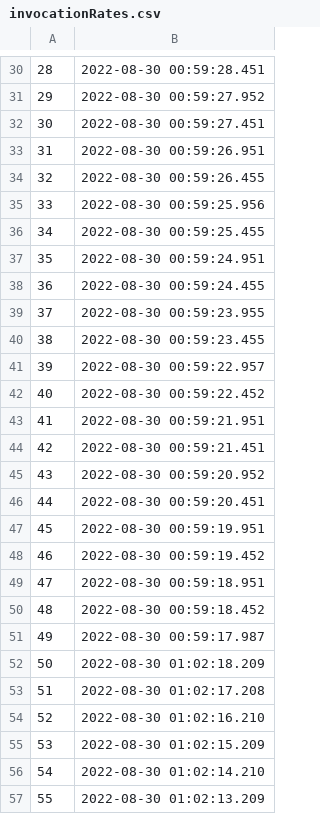
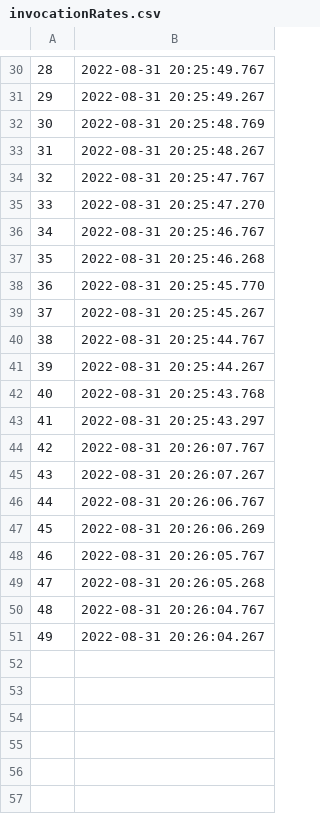
Before and after one commit to ubc-cirrus-lab/unfaasener, a CSV file: log_parser/get_workflow_logs/data/Text2SpeechCensoringWorkflow/invocationRates.csv, drawn as a sheet; only a part is shown, gaps mark what is left out; the diff covers the shown part only.

```diff
--- a/log_parser/get_workflow_logs/data/Text2SpeechCensoringWorkflow/invocationRates.csv
+++ b/log_parser/get_workflow_logs/data/Text2SpeechCensoringWorkflow/invocationRates.csv
@@ -30,28 +30,22 @@
-28,2022-08-30 00:59:28.451
-29,2022-08-30 00:59:27.952
-30,2022-08-30 00:59:27.451
-31,2022-08-30 00:59:26.951
-32,2022-08-30 00:59:26.455
-33,2022-08-30 00:59:25.956
-34,2022-08-30 00:59:25.455
-35,2022-08-30 00:59:24.951
-36,2022-08-30 00:59:24.455
-37,2022-08-30 00:59:23.955
-38,2022-08-30 00:59:23.455
-39,2022-08-30 00:59:22.957
-40,2022-08-30 00:59:22.452
-41,2022-08-30 00:59:21.951
-42,2022-08-30 00:59:21.451
-43,2022-08-30 00:59:20.952
-44,2022-08-30 00:59:20.451
-45,2022-08-30 00:59:19.951
-46,2022-08-30 00:59:19.452
-47,2022-08-30 00:59:18.951
-48,2022-08-30 00:59:18.452
-49,2022-08-30 00:59:17.987
-50,2022-08-30 01:02:18.209
-51,2022-08-30 01:02:17.208
-52,2022-08-30 01:02:16.210
-53,2022-08-30 01:02:15.209
-54,2022-08-30 01:02:14.210
-55,2022-08-30 01:02:13.209
+28,2022-08-31 20:25:49.767
+29,2022-08-31 20:25:49.267
+30,2022-08-31 20:25:48.769
+31,2022-08-31 20:25:48.267
+32,2022-08-31 20:25:47.767
+33,2022-08-31 20:25:47.270
+34,2022-08-31 20:25:46.767
+35,2022-08-31 20:25:46.268
+36,2022-08-31 20:25:45.770
+37,2022-08-31 20:25:45.267
+38,2022-08-31 20:25:44.767
+39,2022-08-31 20:25:44.267
+40,2022-08-31 20:25:43.768
+41,2022-08-31 20:25:43.297
+42,2022-08-31 20:26:07.767
+43,2022-08-31 20:26:07.267
+44,2022-08-31 20:26:06.767
+45,2022-08-31 20:26:06.269
+46,2022-08-31 20:26:05.767
+47,2022-08-31 20:26:05.268
+48,2022-08-31 20:26:04.767
+49,2022-08-31 20:26:04.267
```
Also changed, not shown: 23 removed rows and 28 edited cells elsewhere in this file, scheduler/data/topicMsgSize.csv, 20 other files.
